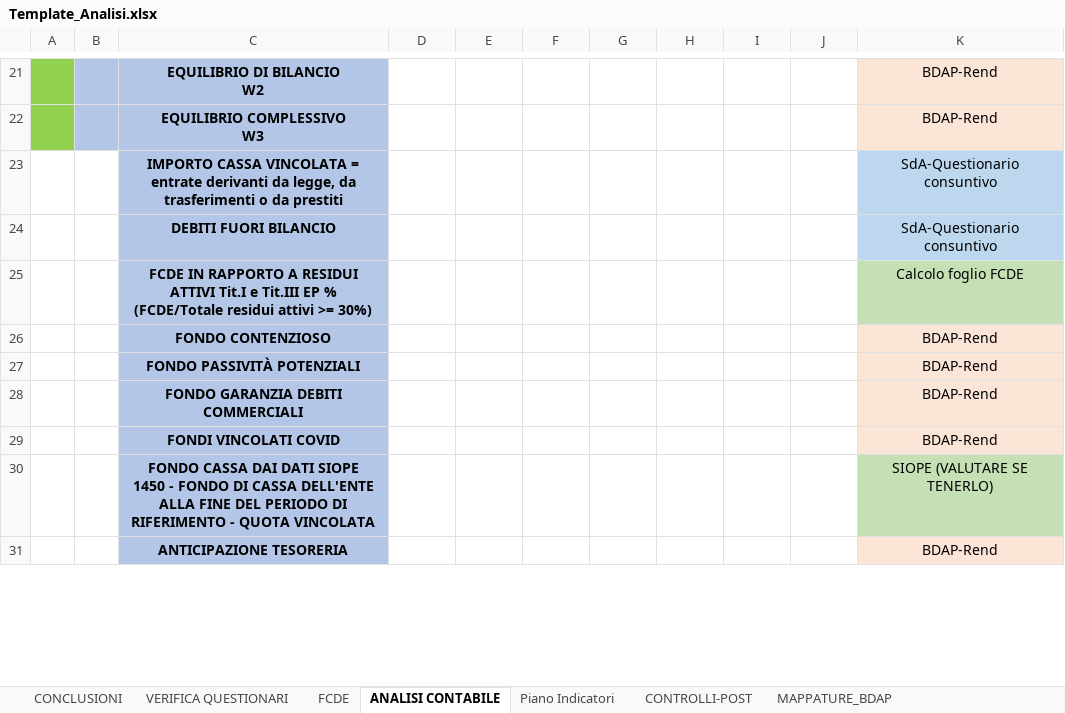
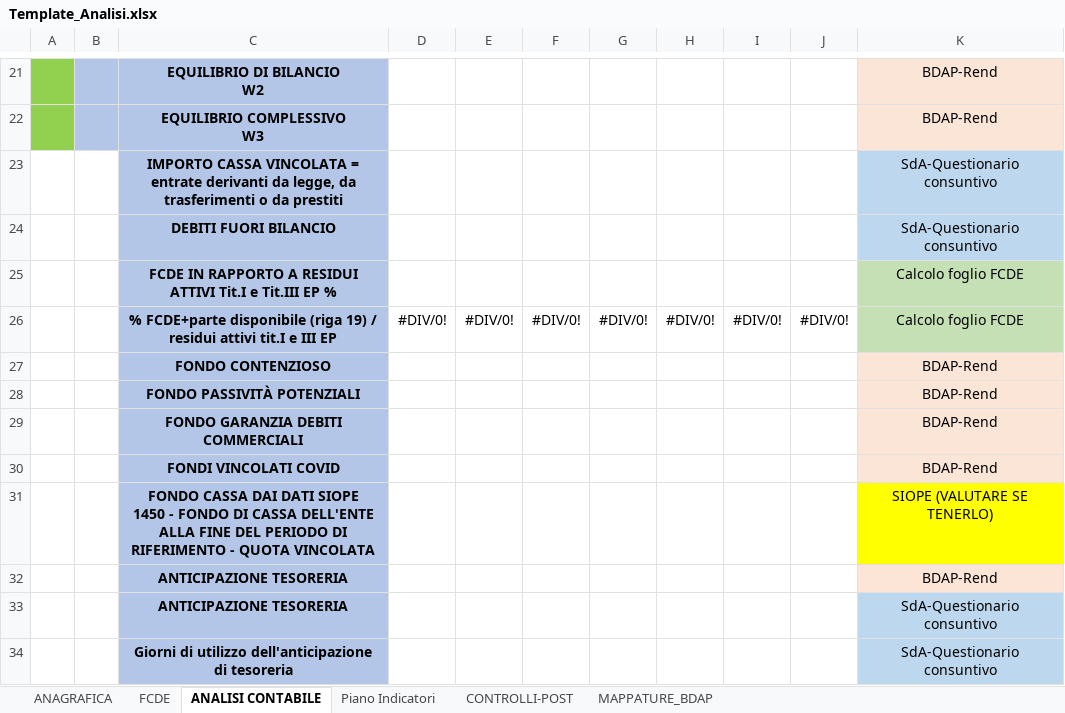
Before and after one commit to Fil0807/BDAP_Automation, an Excel workbook: Template_Analisi.xlsx, sheet ANALISI CONTABILE, drawn as a sheet; only a part is shown, gaps mark what is left out; values as stored, in another font and other column widths than the file's, no borders; addresses are those after the commit; ↵ is a line break in a cell; the diff covers the shown part only; the diff names each change by its address in the sheet, - before the commit and + after, or states it on an @@ line.

```diff
--- a/Template_Analisi.xlsx (sheet ANALISI CONTABILE)
+++ b/Template_Analisi.xlsx (sheet ANALISI CONTABILE)
-sheet tab: CONCLUSIONI
+sheet tab: ANAGRAFICA
-sheet tab: VERIFICA QUESTIONARI
-C25: …EP % ↵ (FCDE/Totale residui attivi >= 30%)
+C25: …EP %
+row 26:  |  | % FCDE+parte disponibile (riga 19) / residui attivi tit.I e III EP | #DIV/0! | #DIV/0! | #DIV/0! | #DIV/0! | #DIV/0! | #DIV/0! | #DIV/0! | Calcolo foglio FCDE
-K31 fill: #C5E0B4
+K31 fill: #FFFF00
+row 33:  |  | ANTICIPAZIONE TESORERIA |  |  |  |  |  |  |  | SdA-Questionario consuntivo
+row 34:  |  | Giorni di utilizzo dell'anticipazione di tesoreria |  |  |  |  |  |  |  | SdA-Questionario consuntivo
```
Also changed, not shown: 3 added rows, 1 edited cell and cell formats elsewhere in this sheet, sheet MAPPATURE_BDAP, sheet ANAGRAFICA, sheet FCDE, sheet Piano Indicatori, 10 other files.
